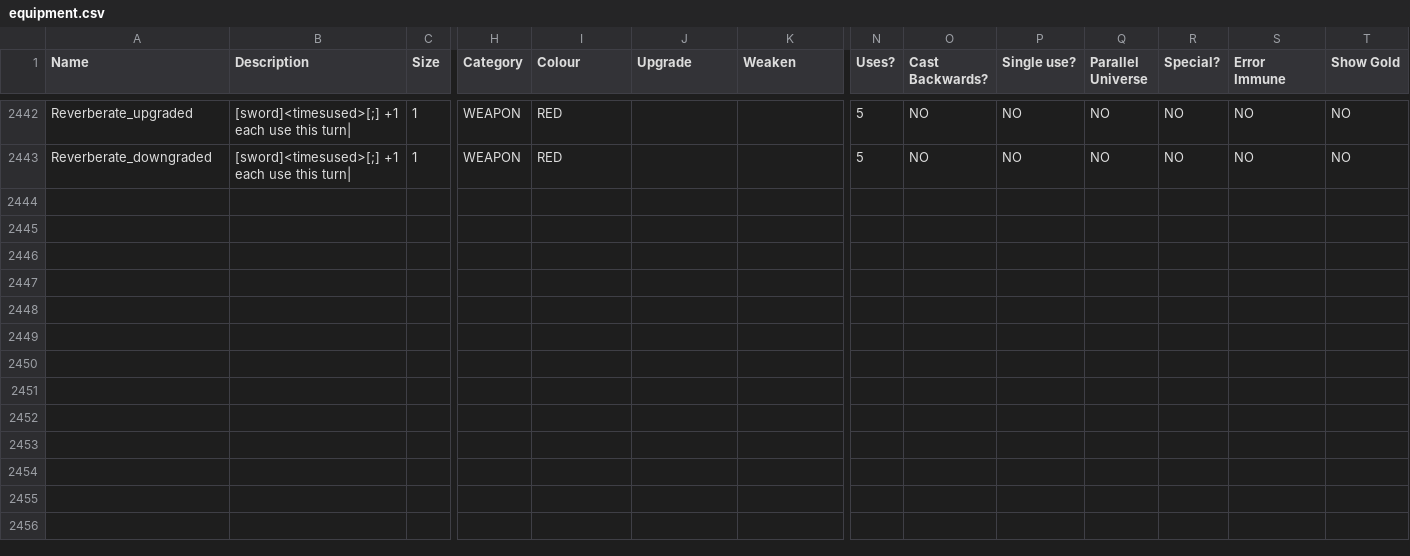
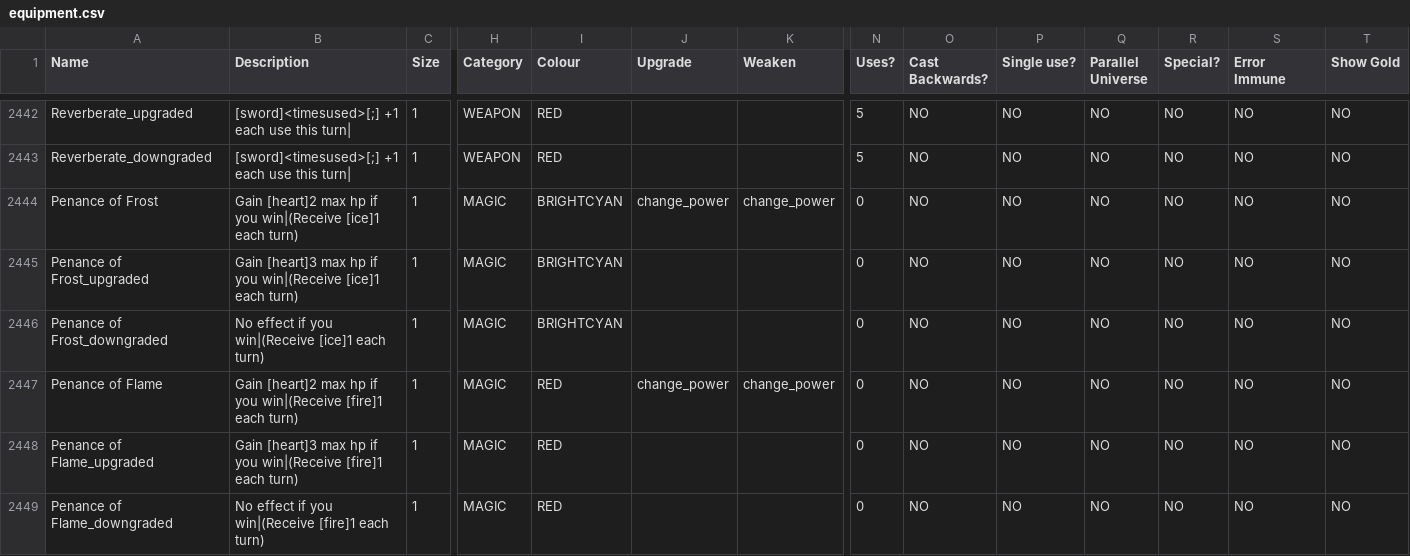
Before and after one commit to JuniorUdale/MoreFluff, a CSV file: _append/data/text/equipment.csv, drawn as a sheet; only a part is shown, gaps mark what is left out; rows hold the shown columns only; the diff names each change by its address in the sheet, - before the commit and + after, or states it on an @@ line.

Commit message:
max hp thingies

```diff
--- a/_append/data/text/equipment.csv
+++ b/_append/data/text/equipment.csv
+row 2444: Penance of Frost | Gain [heart]2 max hp if you win|(Receive [ice]1 each turn) | 1 | MAGIC | BRIGHTCYAN | change_power | change_power | 0 | NO | NO | NO | NO | NO | NO
+row 2445: Penance of Frost_upgraded | Gain [heart]3 max hp if you win|(Receive [ice]1 each turn) | 1 | MAGIC | BRIGHTCYAN |  |  | 0 | NO | NO | NO | NO | NO | NO
+row 2446: Penance of Frost_downgraded | No effect if you win|(Receive [ice]1 each turn) | 1 | MAGIC | BRIGHTCYAN |  |  | 0 | NO | NO | NO | NO | NO | NO
+row 2447: Penance of Flame | Gain [heart]2 max hp if you win|(Receive [fire]1 each turn) | 1 | MAGIC | RED | change_power | change_power | 0 | NO | NO | NO | NO | NO | NO
+row 2448: Penance of Flame_upgraded | Gain [heart]3 max hp if you win|(Receive [fire]1 each turn) | 1 | MAGIC | RED |  |  | 0 | NO | NO | NO | NO | NO | NO
+row 2449: Penance of Flame_downgraded | No effect if you win|(Receive [fire]1 each turn) | 1 | MAGIC | RED |  |  | 0 | NO | NO | NO | NO | NO | NO
```
